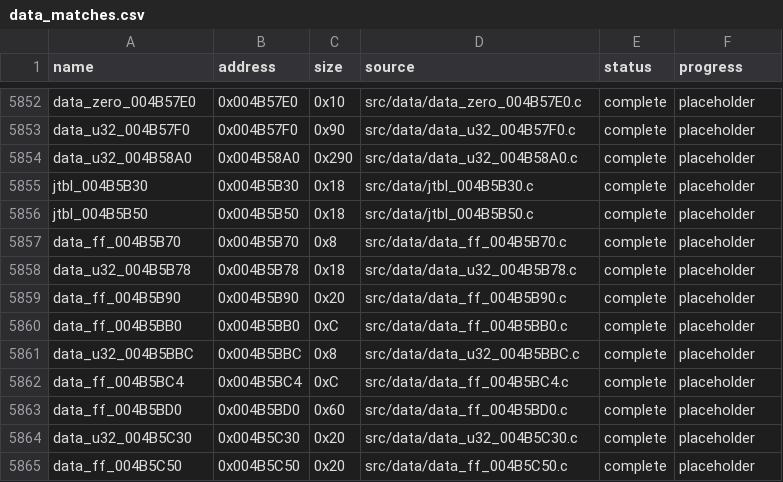
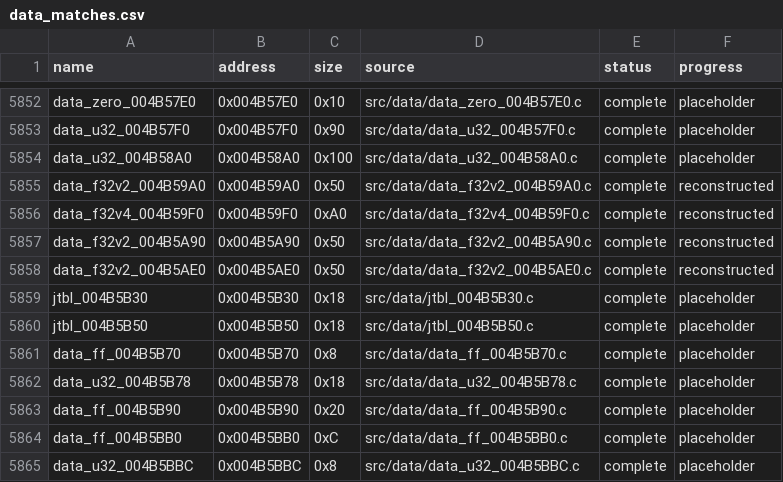
Before and after one commit to g-guthrie/mvc2-ps2-decomp, a CSV file: config/data_matches.csv, drawn as a sheet; only a part is shown, gaps mark what is left out; the shorter side is filled out with more unchanged rows.

```diff
--- a/config/data_matches.csv
+++ b/config/data_matches.csv
@@ -5853,3 +5853,7 @@ data_zero_004B57E0,0x004B57E0,0x10,src/data/data_zero_004B57E0.c,complete,placeh
 data_u32_004B57F0,0x004B57F0,0x90,src/data/data_u32_004B57F0.c,complete,placeholder
-data_u32_004B58A0,0x004B58A0,0x290,src/data/data_u32_004B58A0.c,complete,placeholder
+data_u32_004B58A0,0x004B58A0,0x100,src/data/data_u32_004B58A0.c,complete,placeholder
+data_f32v2_004B59A0,0x004B59A0,0x50,src/data/data_f32v2_004B59A0.c,complete,reconstructed
+data_f32v4_004B59F0,0x004B59F0,0xA0,src/data/data_f32v4_004B59F0.c,complete,reconstructed
+data_f32v2_004B5A90,0x004B5A90,0x50,src/data/data_f32v2_004B5A90.c,complete,reconstructed
+data_f32v2_004B5AE0,0x004B5AE0,0x50,src/data/data_f32v2_004B5AE0.c,complete,reconstructed
 jtbl_004B5B30,0x004B5B30,0x18,src/data/jtbl_004B5B30.c,complete,placeholder
```
Also changed, not shown: config/data_units.csv, 6 other files.
